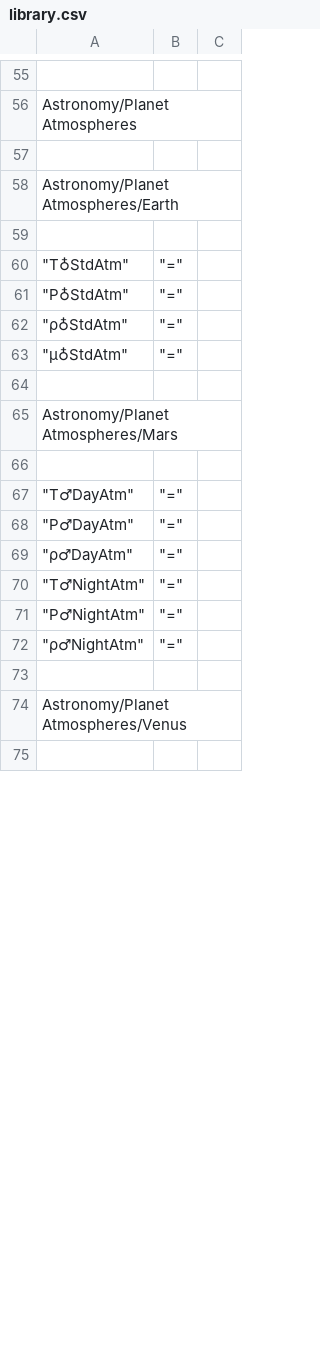
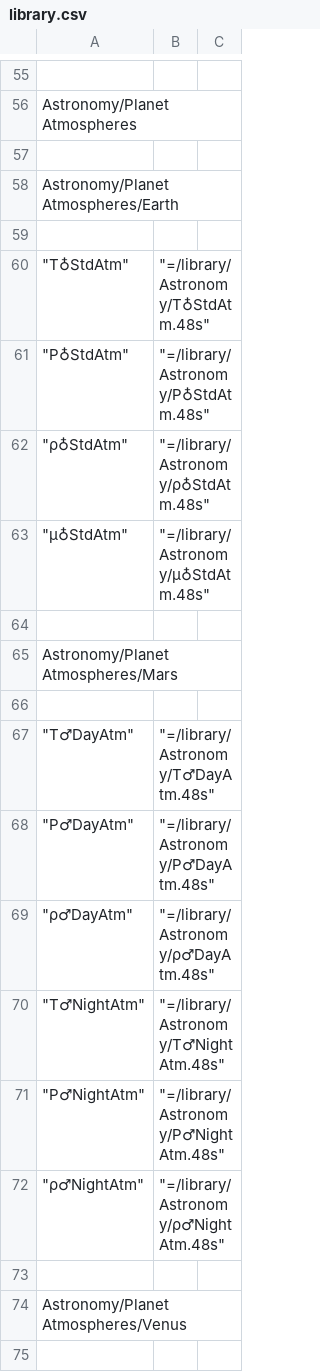
Before and after one commit to c3d/db48x, a CSV file: config/library.csv, drawn as a sheet; only a part is shown, gaps mark what is left out; the diff covers the shown part only.

```diff
--- a/config/library.csv
+++ b/config/library.csv
@@ -59,6 +59,6 @@
 
-	"T♁StdAtm",	"="
-	"P♁StdAtm",	"="
-	"ρ♁StdAtm",	"="
-	"μ♁StdAtm",	"="
+	"T♁StdAtm",	"=/library/Astronomy/T♁StdAtm.48s"
+	"P♁StdAtm",	"=/library/Astronomy/P♁StdAtm.48s"
+	"ρ♁StdAtm",	"=/library/Astronomy/ρ♁StdAtm.48s"
+	"μ♁StdAtm",	"=/library/Astronomy/μ♁StdAtm.48s"
 
@@ -66,8 +66,8 @@
 
-	"T♂DayAtm",	"="
-	"P♂DayAtm",	"="
-	"ρ♂DayAtm",	"="
-	"T♂NightAtm",	"="
-	"P♂NightAtm",	"="
-	"ρ♂NightAtm",	"="
+	"T♂DayAtm",	"=/library/Astronomy/T♂DayAtm.48s"
+	"P♂DayAtm",	"=/library/Astronomy/P♂DayAtm.48s"
+	"ρ♂DayAtm",	"=/library/Astronomy/ρ♂DayAtm.48s"
+	"T♂NightAtm",	"=/library/Astronomy/T♂NightAtm.48s"
+	"P♂NightAtm",	"=/library/Astronomy/P♂NightAtm.48s"
+	"ρ♂NightAtm",	"=/library/Astronomy/ρ♂NightAtm.48s"
 
```
Also changed, not shown: 48 edited cells elsewhere in this file, 58 other files.
